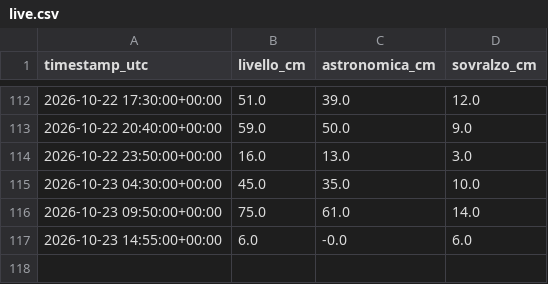
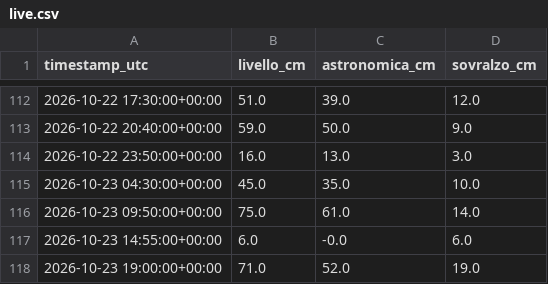
Before and after one commit to Bl4nche/Acqua-altA, a CSV file: data/processed/live.csv, drawn as a sheet; only a part is shown, gaps mark what is left out; the diff names each change by its address in the sheet, - before the commit and + after, or states it on an @@ line.

Commit message:
data: update tide readings

```diff
--- a/data/processed/live.csv
+++ b/data/processed/live.csv
+row 118: 2026-10-23 19:00:00+00:00 | 71.0 | 52.0 | 19.0
```
Also changed, not shown: 1 other file.
